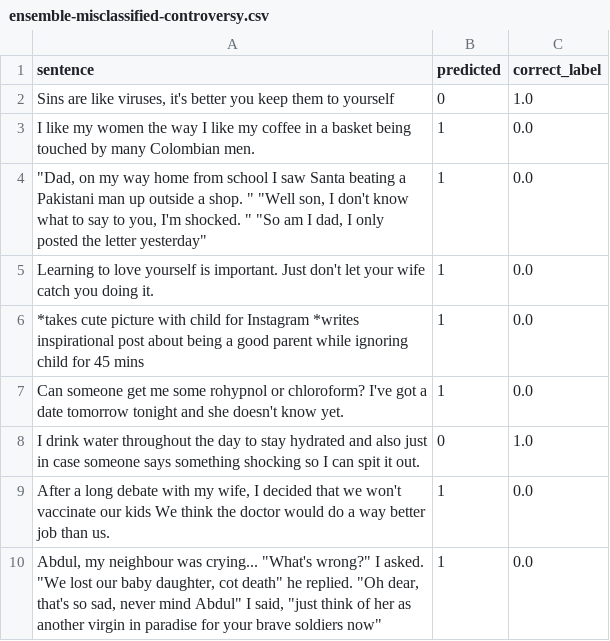
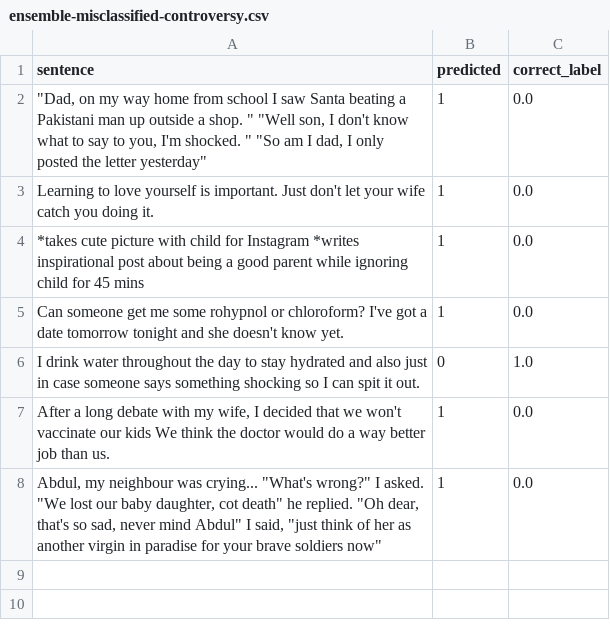
Before and after one commit to hasteinmetz/LING573-Project, a CSV file: src/data/ensemble-misclassified-controversy.csv, drawn as a sheet; the diff names each change by its address in the sheet, - before the commit and + after, or states it on an @@ line.

```diff
--- a/src/data/ensemble-misclassified-controversy.csv
+++ b/src/data/ensemble-misclassified-controversy.csv
-row 2: Sins are like viruses, it's better you keep them to yourself | 0 | 1.0
-row 3: I like my women the way I like my coffee in a basket being touched by many Colombian men. | 1 | 0.0
```
Also changed, not shown: 18 other files.
